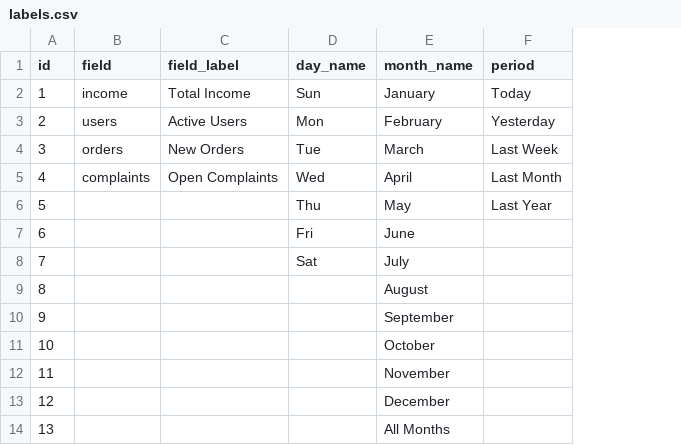
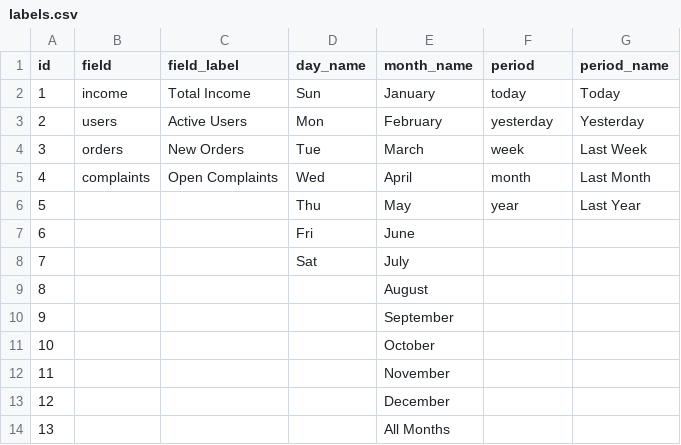
Before and after one commit to jchojna/shiny-dashboard, a CSV file: datasets/labels.csv, drawn as a sheet; the diff names each change by its address in the sheet, - before the commit and + after, or states it on an @@ line.

Commit message:
feat: get total values of all stats in each period of time

```diff
--- a/datasets/labels.csv
+++ b/datasets/labels.csv
+column G (period_name), rows 2-6: Today | Yesterday | Last Week | Last Month | Last Year
-F2 (period): Today
+F2 (period): today
-F3 (period): Yesterday
+F3 (period): yesterday
-F4 (period): Last Week
+F4 (period): week
-F5 (period): Last Month
+F5 (period): month
-F6 (period): Last Year
+F6 (period): year
```
Also changed, not shown: 2 other files.
